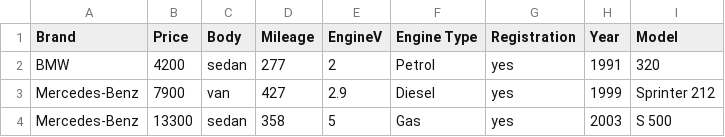
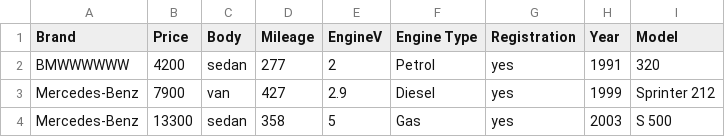
Before and after one commit to Adeyemi101/ML-Datasets, a CSV file: car sales.csv, drawn as a sheet; only a part is shown.

Commit message:
Update car sales.csv

```diff
--- a/car sales.csv
+++ b/car sales.csv
@@ -1,3 +1,3 @@
 Brand,Price,Body,Mileage,EngineV,Engine Type,Registration,Year,Model
-BMW,4200,sedan,277,2,Petrol,yes,1991,320
+BMWWWWWW,4200,sedan,277,2,Petrol,yes,1991,320
 Mercedes-Benz,7900,van,427,2.9,Diesel,yes,1999,Sprinter 212
```
